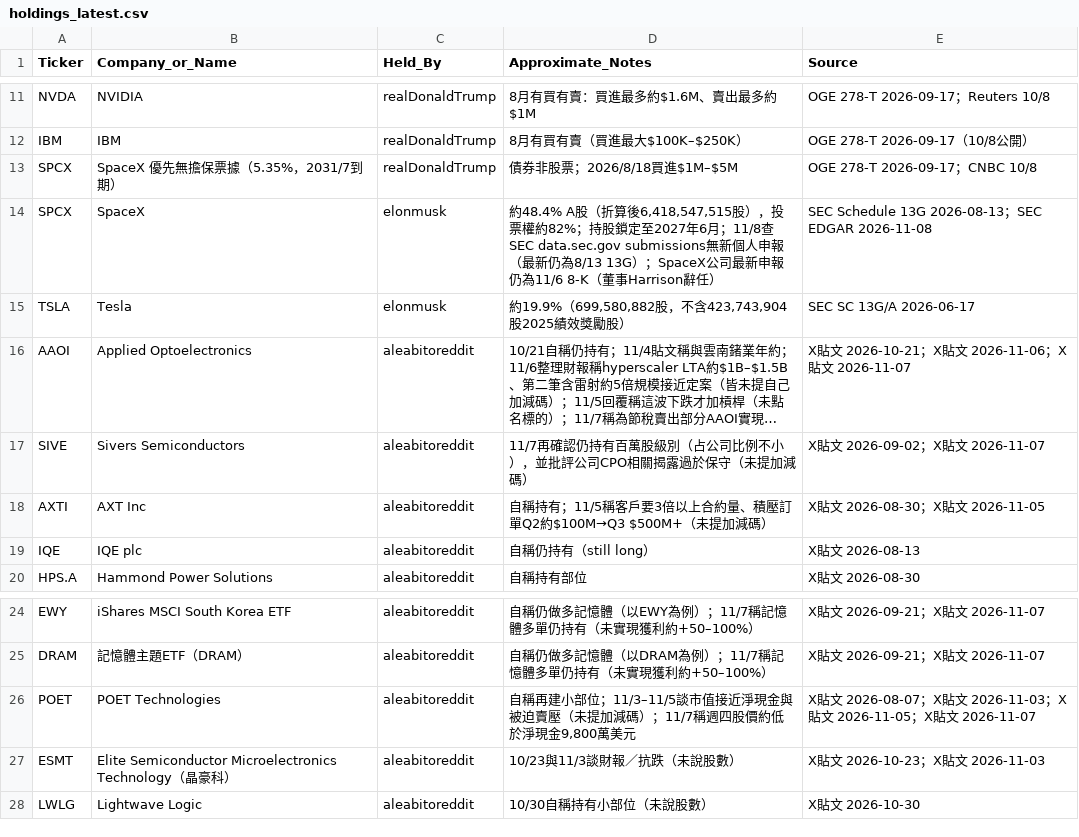
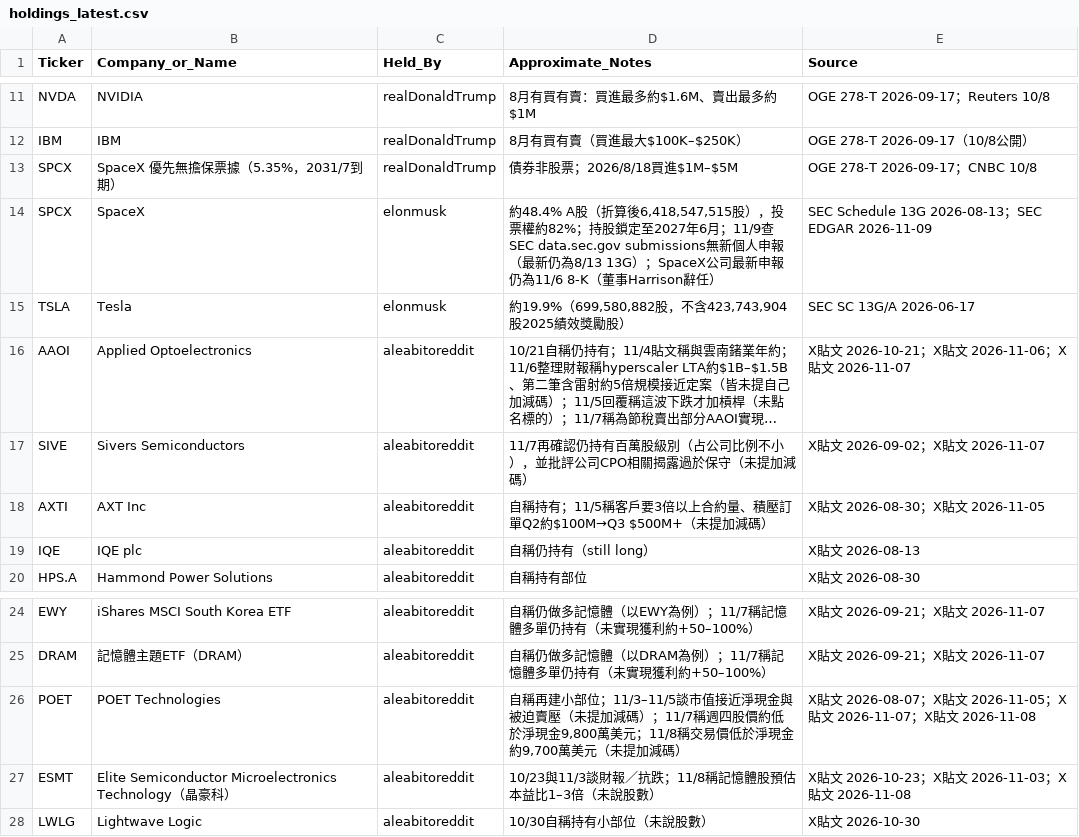
Before and after one commit to aqtjames9/tw-stock-news, a CSV file: data/holdings_latest.csv, drawn as a sheet; only a part is shown, gaps mark what is left out; long unchanged cells end in ….

```diff
--- a/data/holdings_latest.csv
+++ b/data/holdings_latest.csv
@@ -13,3 +13,3 @@ IBM,IBM,realDonaldTrump,8月有買有賣（買進最大$100K–$250K）,OGE 278-
 SPCX,SpaceX 優先無擔保票據（5.35%，2031/7到期）,realDonaldTrump,債券非股票；2026/8/18買進$1M–$5M,OGE 278-T 2026-09-17；CNBC 10/8
-SPCX,SpaceX,elonmusk,"約48.4% A股（折算後6,418,547,515股），投票權約82%；持股鎖定至2027年6月；11/8查SEC data.sec.gov submissions無新個人申報（最新仍為8/13 13G）；SpaceX公司最新申報仍為11/6 8-K（董事Harrison辭任）",SEC Schedule 13G 2026-08-13；SEC EDGAR 2026-11-08
+SPCX,SpaceX,elonmusk,"約48.4% A股（折算後6,418,547,515股），投票權約82%；持股鎖定至2027年6月；11/9查SEC data.sec.gov submissions無新個人申報（最新仍為8/13 13G）；SpaceX公司最新申報仍為11/6 8-K（董事Harrison辭任）",SEC Schedule 13G 2026-08-13；SEC EDGAR 2026-11-09
 TSLA,Tesla,elonmusk,"約19.9%（699,580,882股，不含423,743,904股2025績效獎勵股）",SEC SC 13G/A 2026-06-17
@@ -25,4 +25,4 @@ EWY,iShares MSCI South Korea ETF,aleabitoreddit,自稱仍做多記憶體（以EW
 DRAM,記憶體主題ETF（DRAM）,aleabitoreddit,自稱仍做多記憶體（以DRAM為例）；11/7稱記憶體多單仍持有（未實現獲利約+50–100%）,X貼文 2026-09-21；X貼文 2026-11-07
-POET,POET Technologies,aleabitoreddit,"自稱再建小部位；11/3–11/5談市值接近淨現金與被迫賣壓（未提加減碼）；11/7稱週四股價約低於淨現金9,800萬美元",X貼文 2026-08-07；X貼文 2026-11-03；X貼文 2026-11-05；X貼文 2026-11-07
-ESMT,Elite Semiconductor Microelectronics Technology（晶豪科）,aleabitoreddit,10/23與11/3談財報／抗跌（未說股數）,X貼文 2026-10-23；X貼文 2026-11-03
+POET,POET Technologies,aleabitoreddit,"自稱再建小部位；11/3–11/5談市值接近淨現金與被迫賣壓（未提加減碼）；11/7稱週四股價約低於淨現金9,800萬美元；11/8稱交易價低於淨現金約9,700萬美元（未提加減碼）",X貼文 2026-08-07；X貼文 2026-11-05；X貼文 2026-11-07；X貼文 2026-11-08
+ESMT,Elite Semiconductor Microelectronics Technology（晶豪科）,aleabitoreddit,10/23與11/3談財報／抗跌；11/8稱記憶體股預估本益比1–3倍（未說股數）,X貼文 2026-10-23；X貼文 2026-11-03；X貼文 2026-11-08
 LWLG,Lightwave Logic,aleabitoreddit,10/30自稱持有小部位（未說股數）,X貼文 2026-10-30
```
Also changed, not shown: 2 other files.
